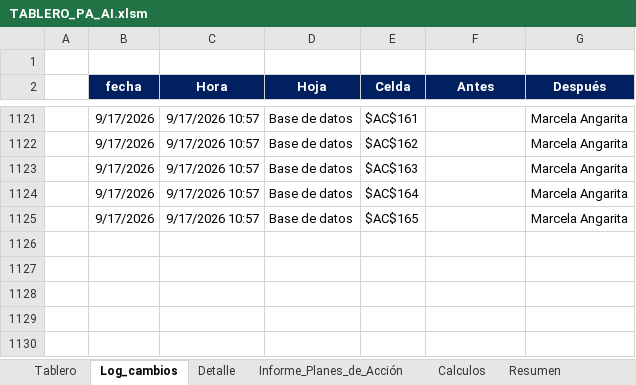
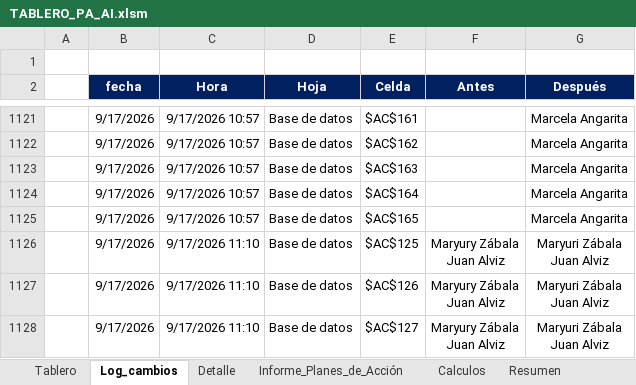
Before and after one commit to diego12vas-cmd/tableros-control, an Excel workbook: TABLERO_PA_AI.xlsm, sheet Log_cambios, drawn as a sheet; only a part is shown, gaps mark what is left out; values as stored, in another font and other column widths than the file's, no borders; charts and pictures not drawn; ↵ is a line break in a cell; the diff names each change by its address in the sheet, - before the commit and + after, or states it on an @@ line.

```diff
--- a/TABLERO_PA_AI.xlsm (sheet Log_cambios)
+++ b/TABLERO_PA_AI.xlsm (sheet Log_cambios)
+row 1126:  | 9/17/2026 | 9/17/2026 11:10 | Base de datos | $AC$125 | Maryury Zábala ↵ Juan Alviz | Maryuri Zábala ↵ Juan Alviz
+row 1127:  | 9/17/2026 | 9/17/2026 11:10 | Base de datos | $AC$126 | Maryury Zábala ↵ Juan Alviz | Maryuri Zábala ↵ Juan Alviz
+row 1128:  | 9/17/2026 | 9/17/2026 11:10 | Base de datos | $AC$127 | Maryury Zábala ↵ Juan Alviz | Maryuri Zábala ↵ Juan Alviz
```
Also changed, not shown: sheet Base de datos, sheet Tablero.
